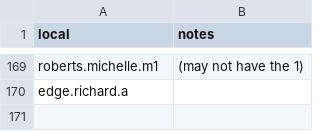
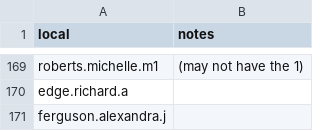
Before and after one commit to mhslinks/mhslinks.github.io-old, a CSV file: data/csv/emails.csv, drawn as a sheet; only a part is shown, gaps mark what is left out; the diff names each change by its address in the sheet, - before the commit and + after, or states it on an @@ line.

```diff
--- a/data/csv/emails.csv
+++ b/data/csv/emails.csv
+row 171: ferguson.alexandra.j
```
Also changed, not shown: data/csv/emailupdates.csv.
